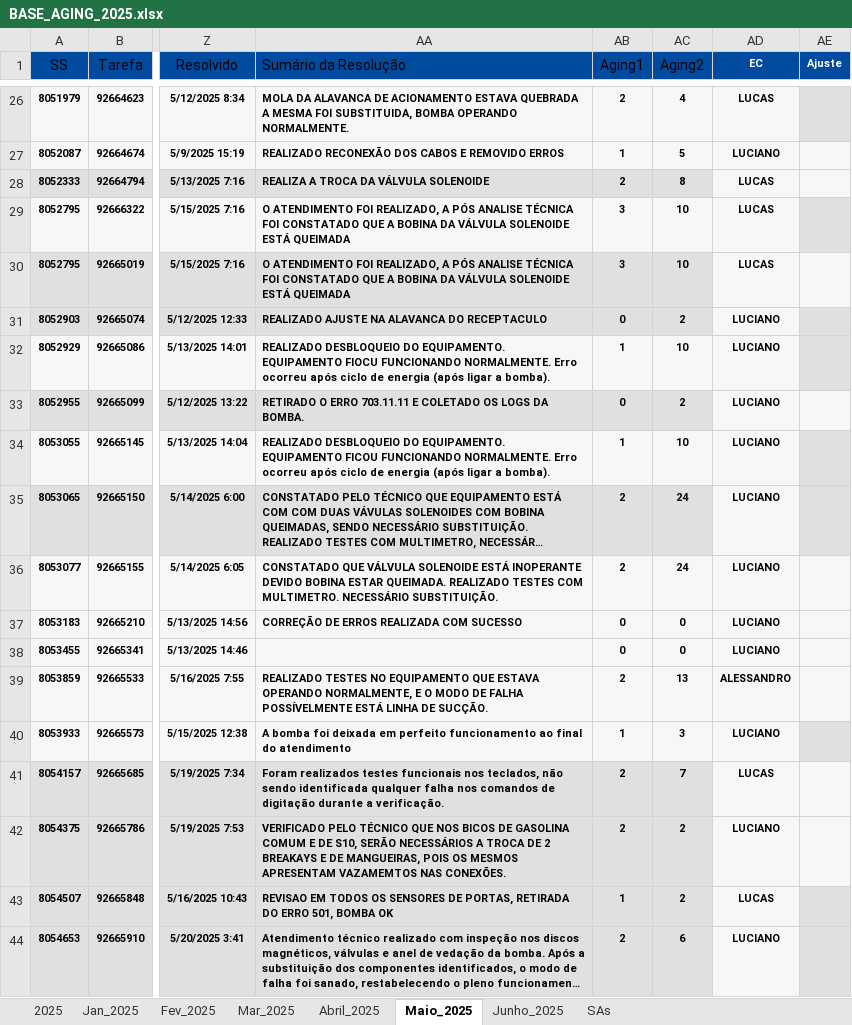
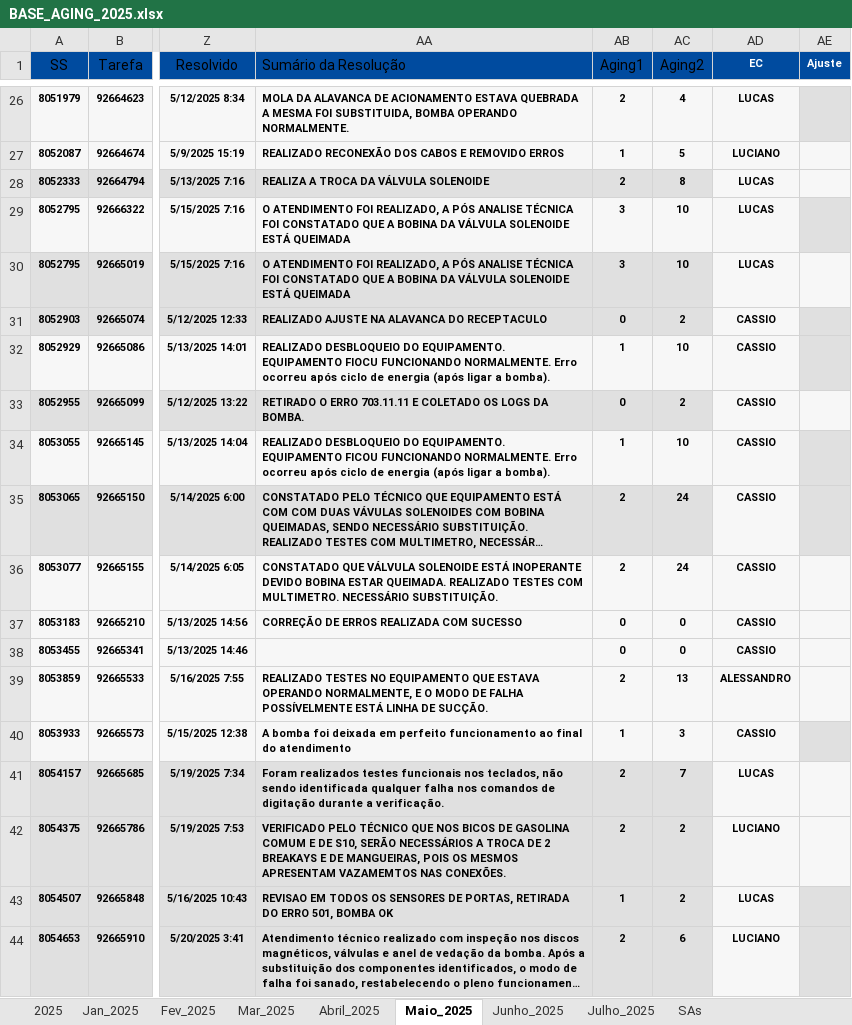
Before and after one commit to lucas8833/app.py, an Excel workbook: BASE_AGING_2025.xlsx, sheet Maio_2025, drawn as a sheet; only a part is shown, gaps mark what is left out; long unchanged cells end in …; values as stored, in another font and other column widths than the file's, no borders; the diff covers the shown part only; the diff names each change by its address in the sheet, - before the commit and + after, or states it on an @@ line.

```diff
--- a/BASE_AGING_2025.xlsx (sheet Maio_2025)
+++ b/BASE_AGING_2025.xlsx (sheet Maio_2025)
+sheet tab: Julho_2025
-AD31:AD38 (EC): LUCIANO
+AD31:AD38 (EC): CASSIO
-AD40 (EC): LUCIANO
+AD40 (EC): CASSIO
```
Also changed, not shown: 37 edited cells elsewhere in this sheet, sheet 2025, sheet Jan_2025, sheet Junho_2025, sheet Abril_2025, sheet SAs, sheet Fev_2025, 1 more sheet, hidden cells.
